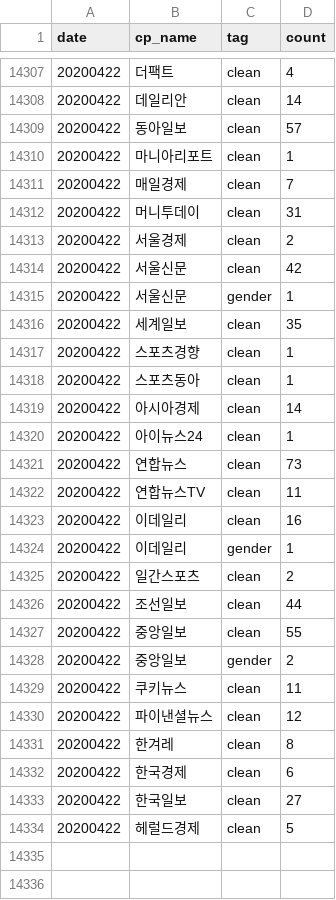
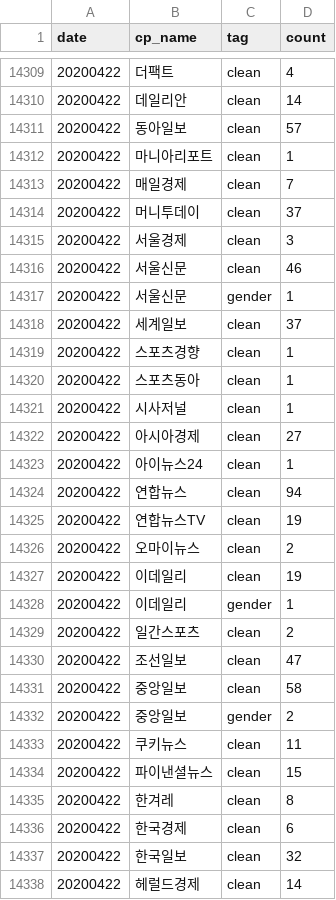
Before and after one commit to newshunter12/done-it-again, a CSV file: _data/stats.csv, drawn as a sheet; only a part is shown, gaps mark what is left out; the diff covers the shown part only.

```diff
--- a/_data/stats.csv
+++ b/_data/stats.csv
@@ -14311,24 +14313,26 @@ date,cp_name,tag,count
 20200422,매일경제,clean,7
-20200422,머니투데이,clean,31
-20200422,서울경제,clean,2
-20200422,서울신문,clean,42
+20200422,머니투데이,clean,37
+20200422,서울경제,clean,3
+20200422,서울신문,clean,46
 20200422,서울신문,gender,1
-20200422,세계일보,clean,35
+20200422,세계일보,clean,37
 20200422,스포츠경향,clean,1
 20200422,스포츠동아,clean,1
-20200422,아시아경제,clean,14
+20200422,시사저널,clean,1
+20200422,아시아경제,clean,27
 20200422,아이뉴스24,clean,1
-20200422,연합뉴스,clean,73
-20200422,연합뉴스TV,clean,11
-20200422,이데일리,clean,16
+20200422,연합뉴스,clean,94
+20200422,연합뉴스TV,clean,19
+20200422,오마이뉴스,clean,2
+20200422,이데일리,clean,19
 20200422,이데일리,gender,1
 20200422,일간스포츠,clean,2
-20200422,조선일보,clean,44
-20200422,중앙일보,clean,55
+20200422,조선일보,clean,47
+20200422,중앙일보,clean,58
 20200422,중앙일보,gender,2
 20200422,쿠키뉴스,clean,11
-20200422,파이낸셜뉴스,clean,12
+20200422,파이낸셜뉴스,clean,15
 20200422,한겨레,clean,8
 20200422,한국경제,clean,6
-20200422,한국일보,clean,27
-20200422,헤럴드경제,clean,5
+20200422,한국일보,clean,32
+20200422,헤럴드경제,clean,14
```
Also changed, not shown: 2 added rows and 9 edited cells elsewhere in this file, _data/stats_best_cps.csv, _data/stats_daily.csv, 1 other file.
